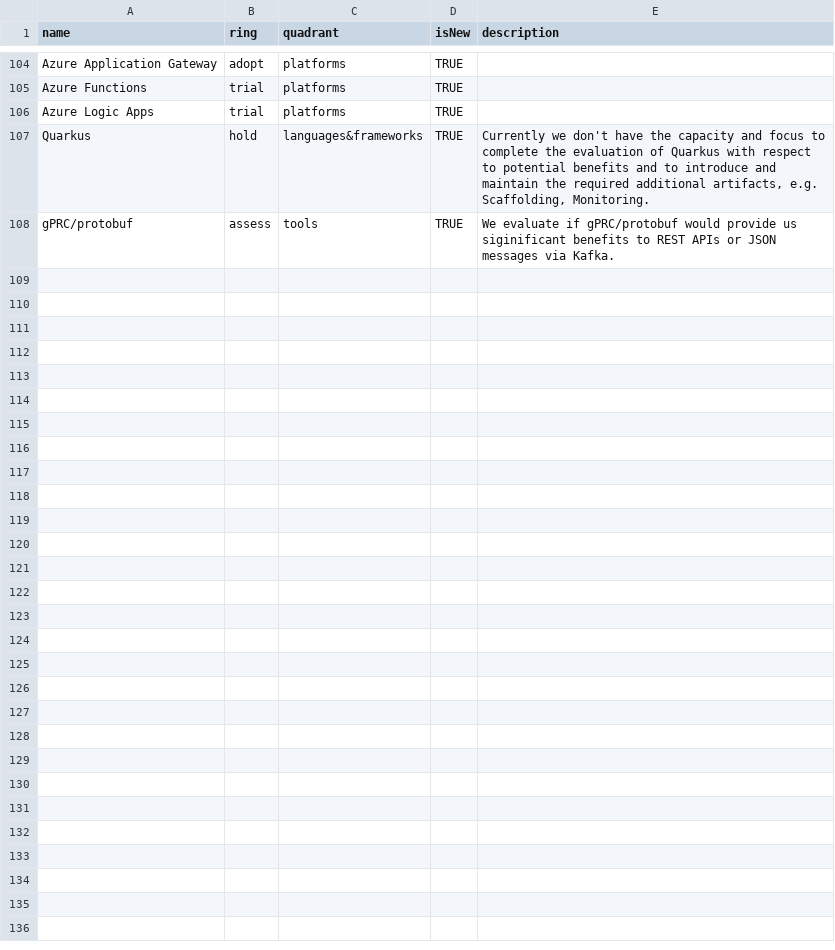
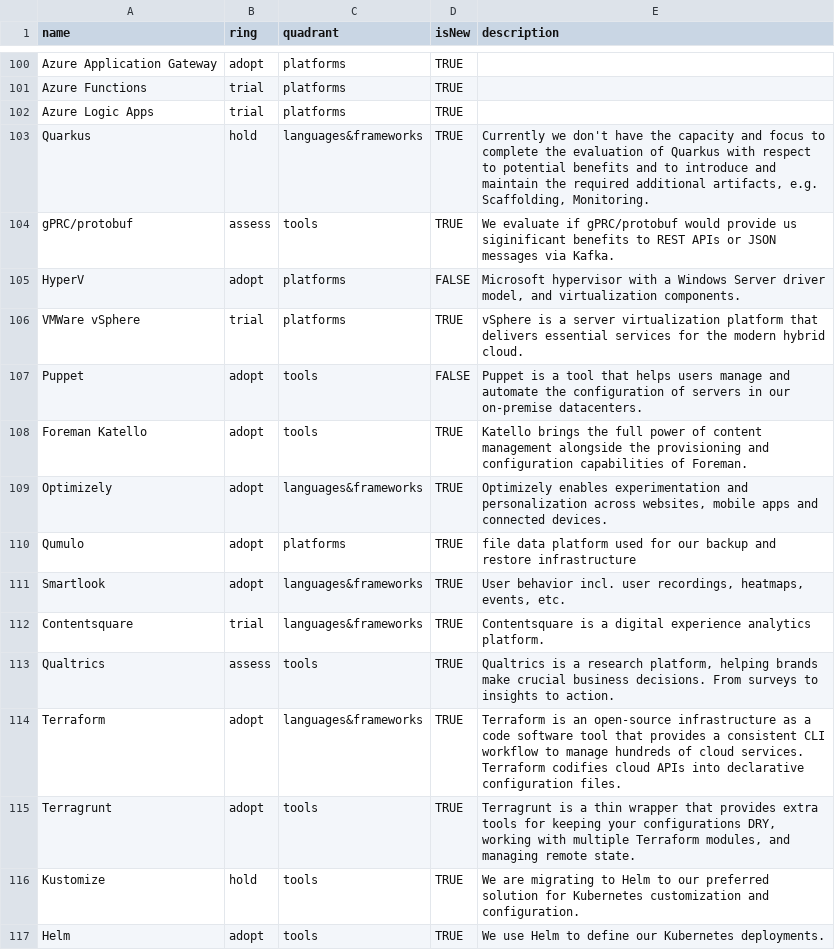
Before and after one commit to Interhyp/tech-radar, a CSV file: Interhyp Radar 4 Q1 2022.csv, drawn as a sheet; only a part is shown, gaps mark what is left out; the diff covers the shown part only.

Commit message:
Update Interhyp Radar 4 Q1 2022.csv

```diff
--- a/Interhyp Radar 4 Q1 2022.csv
+++ b/Interhyp Radar 4 Q1 2022.csv
@@ -108 +104,14 @@ Quarkus,hold,languages&frameworks,TRUE,"Currently we don't have the capacity and
 gPRC/protobuf,assess,tools,TRUE,"We evaluate if gPRC/protobuf would provide us siginificant benefits to REST APIs or JSON messages via Kafka.",
+HyperV,adopt,platforms,FALSE,"Microsoft hypervisor with a Windows Server driver model, and virtualization components.",
+VMWare vSphere,trial,platforms,TRUE,"vSphere is a server virtualization platform that delivers essential services for the modern hybrid cloud.",
+Puppet,adopt,tools,FALSE,"Puppet is a tool that helps users manage and automate the configuration of servers in our on-premise datacenters.",
+Foreman Katello,adopt,tools,TRUE,"Katello brings the full power of content management alongside the provisioning and configuration capabilities of Foreman.",
+Optimizely,	adopt,languages&frameworks,TRUE,"Optimizely enables experimentation and personalization across websites, mobile apps and connected devices.",
+Qumulo,adopt,platforms,TRUE,"file data platform used for our backup and restore infrastructure",
+Smartlook,adopt,languages&frameworks,TRUE,"User behavior incl. user recordings, heatmaps, events, etc.",
+Contentsquare,trial,"languages&frameworks",TRUE,"Contentsquare is a digital experience analytics platform.",
+Qualtrics,assess,tools,TRUE,"Qualtrics is a research platform, helping brands make crucial business decisions. From surveys to insights to action.",
+Terraform,adopt,languages&frameworks,TRUE,"Terraform is an open-source infrastructure as a code software tool that provides a consistent CLI workflow to manage hundreds of cloud services. Terraform codifies cloud APIs into declarative configuration files."	,
+Terragrunt,adopt,tools,TRUE,"Terragrunt is a thin wrapper that provides extra tools for keeping your configurations DRY, working with multiple Terraform modules, and managing remote state.",
+Kustomize,hold,tools,TRUE,"We are migrating to Helm to our preferred solution for Kubernetes customization and configuration.",
+Helm,adopt,tools,TRUE,We use Helm to define our Kubernetes deployments.,
```
Also changed, not shown: 11 added rows and 1 moved row elsewhere in this file.
